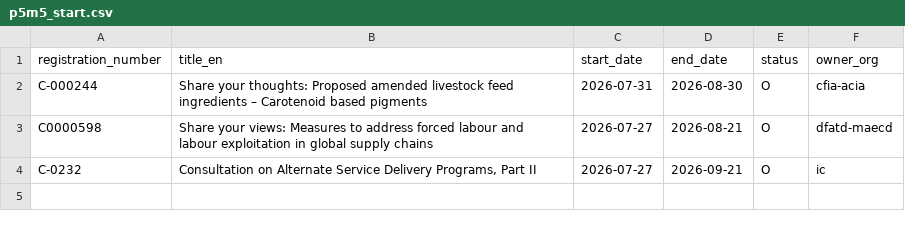
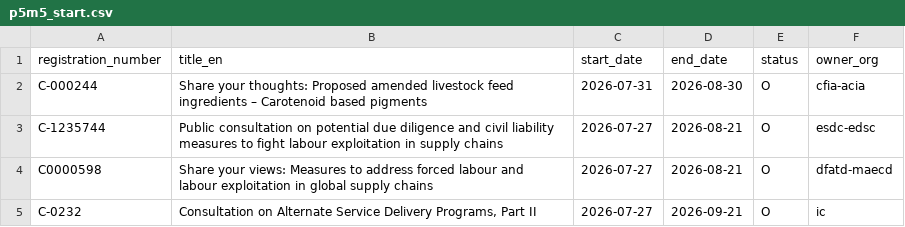
Before and after one commit to PatLittle/Consultations-Tracker, a CSV file: p5m5_start.csv, drawn as a sheet.

```diff
--- a/p5m5_start.csv
+++ b/p5m5_start.csv
@@ -2,2 +2,3 @@ registration_number,title_en,start_date,end_date,status,owner_org
 C-000244,Share your thoughts: Proposed amended livestock feed ingredients –  Carotenoid based pigments,2026-07-31,2026-08-30,O,cfia-acia
+C-1235744,Public consultation on potential due diligence and civil liability measures to fight labour exploitation in supply chains,2026-07-27,2026-08-21,O,esdc-edsc
 C0000598,Share your views: Measures to address forced labour and labour exploitation in global supply chains,2026-07-27,2026-08-21,O,dfatd-maecd
```
Also changed, not shown: 4 other files.
